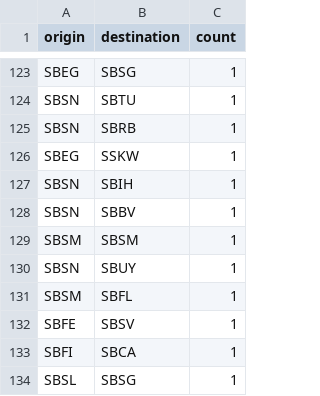
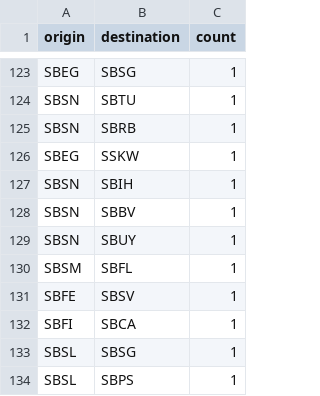
Before and after one commit to mathiasbrem/brazilian-airports-d3js, a CSV file: data/flights-airport.csv, drawn as a sheet; only a part is shown, gaps mark what is left out; the shorter side is filled out with more unchanged rows.

```diff
--- a/data/flights-airport.csv
+++ b/data/flights-airport.csv
@@ -128,3 +128,2 @@ SBSN,SBIH,1
 SBSN,SBBV,1
-SBSM,SBSM,1
 SBSN,SBUY,1
```
Also changed, not shown: 1 other file.
